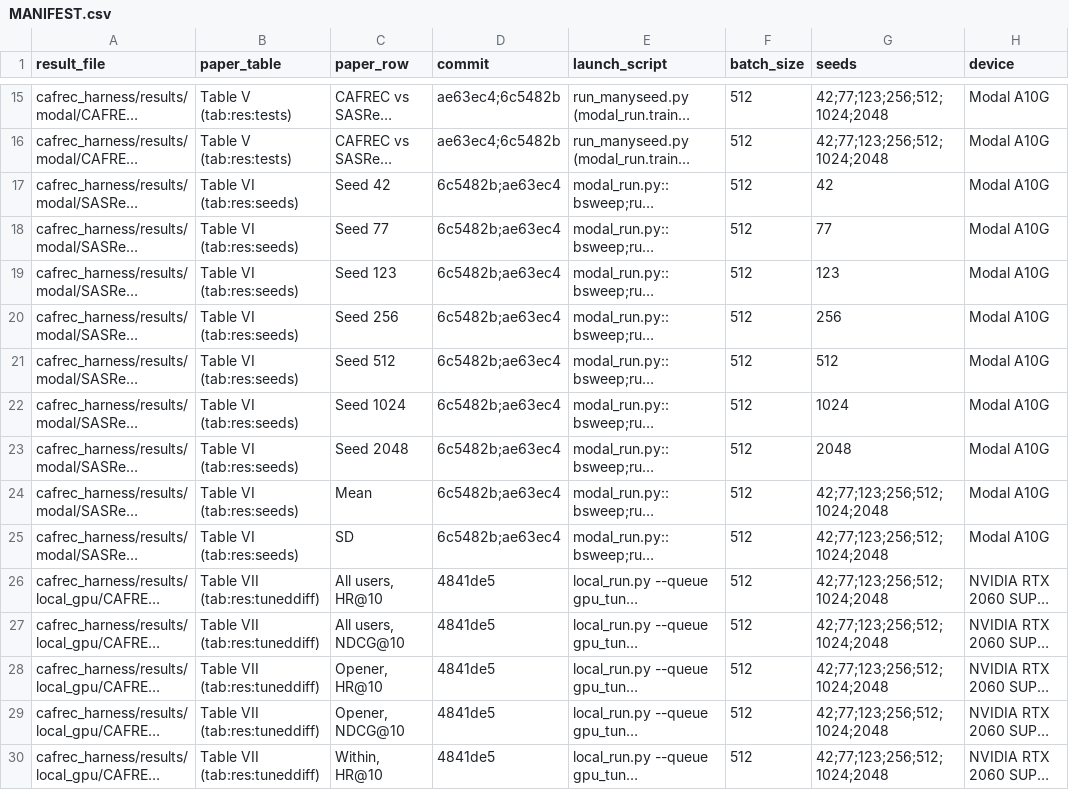
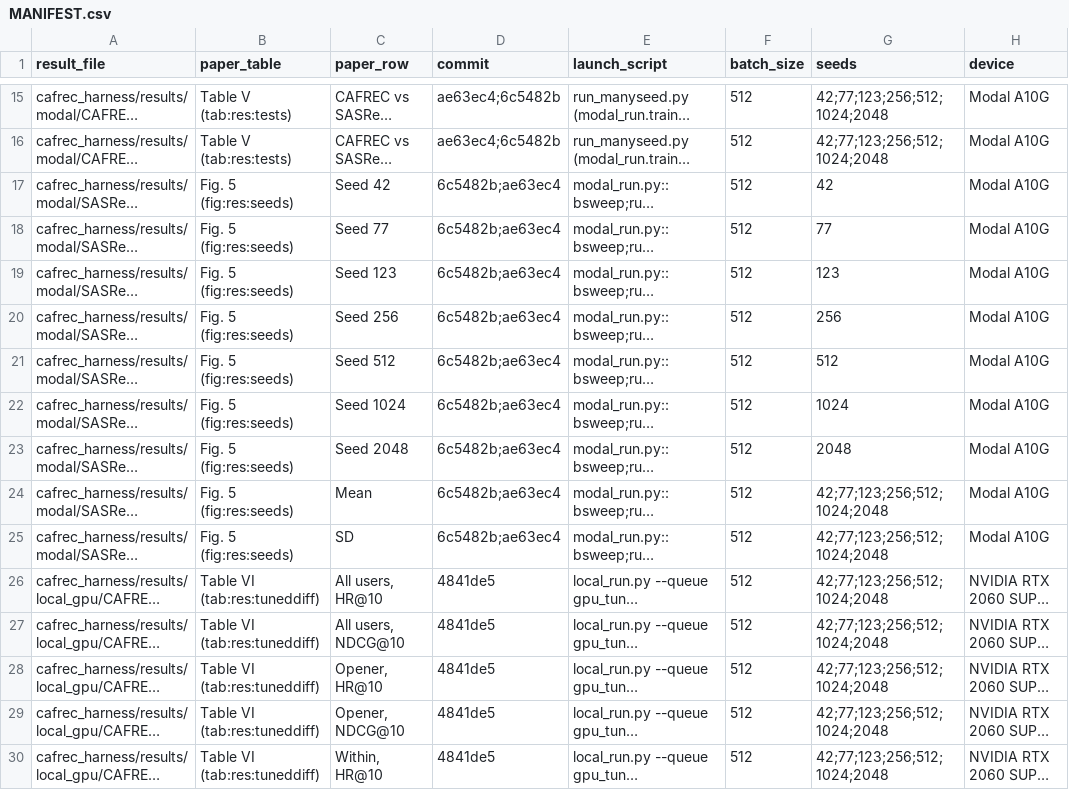
Before and after one commit to Ronan-Francis/CAFREC, a CSV file: cafrec_harness/results/MANIFEST.csv, drawn as a sheet; only a part is shown, gaps mark what is left out; long unchanged cells end in …; the diff covers the shown part only; the diff names each change by its address in the sheet, - before the commit and + after, or states it on an @@ line.

Commit message:
Add per-user demo, coverage permutation and best-epoch analyses
- demo_recommend.py: per-user context, ranks and top-10 lists (used in the screencast)
- analyze_coverage_permutation.py, extract_best_epochs.py and their outputs
- Tuned CAFREC Modal run JSONs (10 seeds) and paper audits up to 2026-10-25
- Update MANIFEST.csv

```diff
--- a/cafrec_harness/results/MANIFEST.csv
+++ b/cafrec_harness/results/MANIFEST.csv
-B17:B25 (paper_table): Table VI (tab:res:seeds)
+B17:B25 (paper_table): Fig. 5 (fig:res:seeds)
-B26:B30 (paper_table): Table VII (tab:res:tuneddiff)
+B26:B30 (paper_table): Table VI (tab:res:tuneddiff)
```
Also changed, not shown: 1 added row and 52 edited cells elsewhere in this file, 25 other files.
